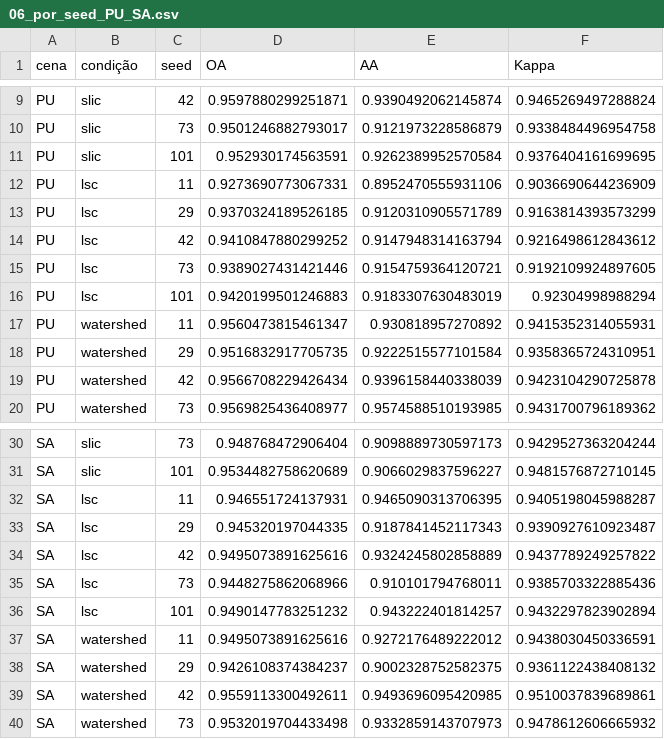
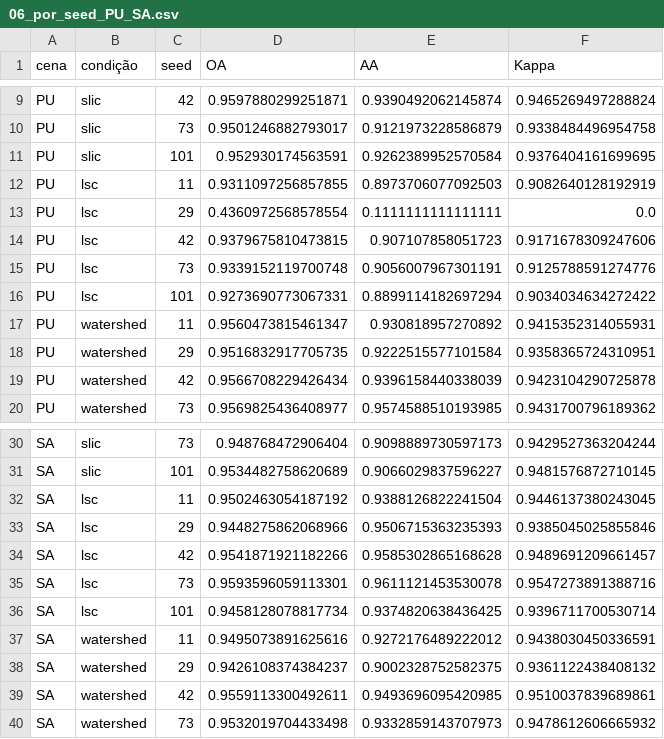
Before and after one commit to eduardo-savian/analysis-of-1D-CNN-optimization-in-hyperspectral-image-classification, a CSV file: experimentos/resultados/fracao_10/06_por_seed_PU_SA.csv (was experimentos/resultados/06_por_seed_PU_SA.csv), drawn as a sheet; only a part is shown, gaps mark what is left out.

```diff
--- a/experimentos/resultados/06_por_seed_PU_SA.csv
+++ b/experimentos/resultados/fracao_10/06_por_seed_PU_SA.csv
@@ -11,7 +11,7 @@ PU,slic,73,0.9501246882793017,0.9121973228586879,0.9338484496954758
 PU,slic,101,0.952930174563591,0.9262389952570584,0.9376404161699695
-PU,lsc,11,0.9273690773067331,0.8952470555931106,0.9036690644236909
-PU,lsc,29,0.9370324189526185,0.9120310905571789,0.9163814393573299
-PU,lsc,42,0.9410847880299252,0.9147948314163794,0.9216498612843612
-PU,lsc,73,0.9389027431421446,0.9154759364120721,0.9192109924897605
-PU,lsc,101,0.9420199501246883,0.9183307630483019,0.92304998988294
+PU,lsc,11,0.9311097256857855,0.8973706077092503,0.9082640128192919
+PU,lsc,29,0.4360972568578554,0.1111111111111111,0.0
+PU,lsc,42,0.9379675810473815,0.907107858051723,0.9171678309247606
+PU,lsc,73,0.9339152119700748,0.9056007967301191,0.9125788591274776
+PU,lsc,101,0.9273690773067331,0.8899114182697294,0.9034034634272422
 PU,watershed,11,0.9560473815461347,0.930818957270892,0.9415352314055931
@@ -31,7 +31,7 @@ SA,slic,73,0.948768472906404,0.9098889730597173,0.9429527363204244
 SA,slic,101,0.9534482758620689,0.9066029837596227,0.9481576872710145
-SA,lsc,11,0.946551724137931,0.9465090313706395,0.9405198045988287
-SA,lsc,29,0.945320197044335,0.9187841452117343,0.9390927610923487
-SA,lsc,42,0.9495073891625616,0.9324245802858889,0.9437789249257822
-SA,lsc,73,0.9448275862068966,0.910101794768011,0.9385703322885436
-SA,lsc,101,0.9490147783251232,0.943222401814257,0.9432297823902894
+SA,lsc,11,0.9502463054187192,0.9388126822241504,0.9446137380243045
+SA,lsc,29,0.9448275862068966,0.9506715363235393,0.9385045025855846
+SA,lsc,42,0.9541871921182266,0.9585302865168628,0.9489691209661457
+SA,lsc,73,0.9593596059113301,0.9611121453530078,0.9547273891388716
+SA,lsc,101,0.9458128078817734,0.9374820638436425,0.9396711700530714
 SA,watershed,11,0.9495073891625616,0.9272176489222012,0.9438030450336591
```
Also changed, not shown: experimentos/resultados/06_resumo.csv, experimentos/resultados/fracao_10/06_por_seed_IP.csv, 9 other files.
